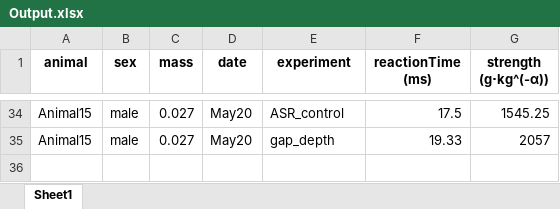
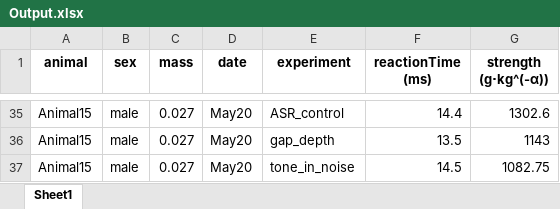
Before and after one commit to Lara-Kolb/Startle-Response-Analysis, an Excel workbook: Results/6/Output.xlsx, sheet Sheet1, drawn as a sheet; only a part is shown, gaps mark what is left out; values as stored, in another font and other column widths than the file's, no borders; addresses are those after the commit; the diff covers the shown part only; the diff names each change by its address in the sheet, - before the commit and + after, or states it on an @@ line.

```diff
--- a/Results/6/Output.xlsx (sheet Sheet1)
+++ b/Results/6/Output.xlsx (sheet Sheet1)
-F35 (reactionTime (ms)): 17.5
+F35 (reactionTime (ms)): 14.4
-G35 (strength (g⋅kg^(-α))): 1545.25
+G35 (strength (g⋅kg^(-α))): 1302.6
-F36 (reactionTime (ms)): 19.33
+F36 (reactionTime (ms)): 13.5
-G36 (strength (g⋅kg^(-α))): 2057
+G36 (strength (g⋅kg^(-α))): 1143
+row 37: Animal15 | male | 0.027 | May20 | tone_in_noise | 14.5 | 1082.75
```
Also changed, not shown: 1 added row and 62 edited cells elsewhere in this sheet, Results/6/Output_Top_10.xlsx, 7 other files.
